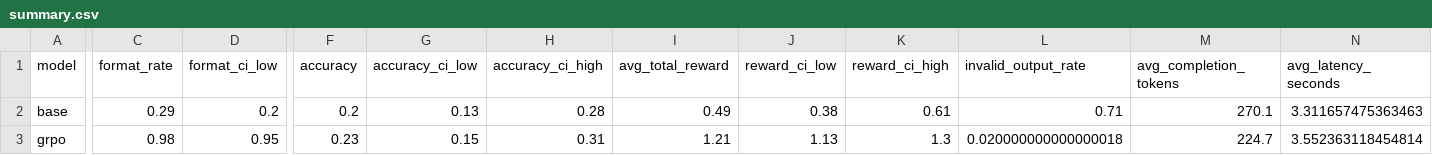
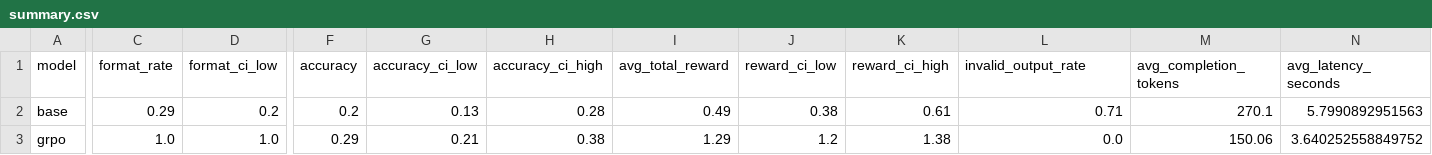
Before and after one commit to HuNeedHelp/qwen_vl_grpo_reasoning, a CSV file: outputs/eval/2000steps_base_vs_grpo/summary.csv (was outputs/eval/500steps_base_vs_grpo/summary.csv), drawn as a sheet; only a part is shown, gaps mark what is left out; the diff names each change by its address in the sheet, - before the commit and + after, or states it on an @@ line.

```diff
--- a/outputs/eval/500steps_base_vs_grpo/summary.csv
+++ b/outputs/eval/2000steps_base_vs_grpo/summary.csv
-N2 (avg_latency_seconds): 3.311657475363463
+N2 (avg_latency_seconds): 5.7990892951563
-C3 (format_rate): 0.98
+C3 (format_rate): 1.0
-D3 (format_ci_low): 0.95
+D3 (format_ci_low): 1.0
-F3 (accuracy): 0.23
+F3 (accuracy): 0.29
-G3 (accuracy_ci_low): 0.15
+G3 (accuracy_ci_low): 0.21
-H3 (accuracy_ci_high): 0.31
+H3 (accuracy_ci_high): 0.38
-I3 (avg_total_reward): 1.21
+I3 (avg_total_reward): 1.29
-J3 (reward_ci_low): 1.13
+J3 (reward_ci_low): 1.2
-K3 (reward_ci_high): 1.3
+K3 (reward_ci_high): 1.38
-L3 (invalid_output_rate): 0.020000000000000018
+L3 (invalid_output_rate): 0.0
-M3 (avg_completion_tokens): 224.7
+M3 (avg_completion_tokens): 150.06
-N3 (avg_latency_seconds): 3.552363118454814
+N3 (avg_latency_seconds): 3.640252558849752
```
Also changed, not shown: 15 other files.
